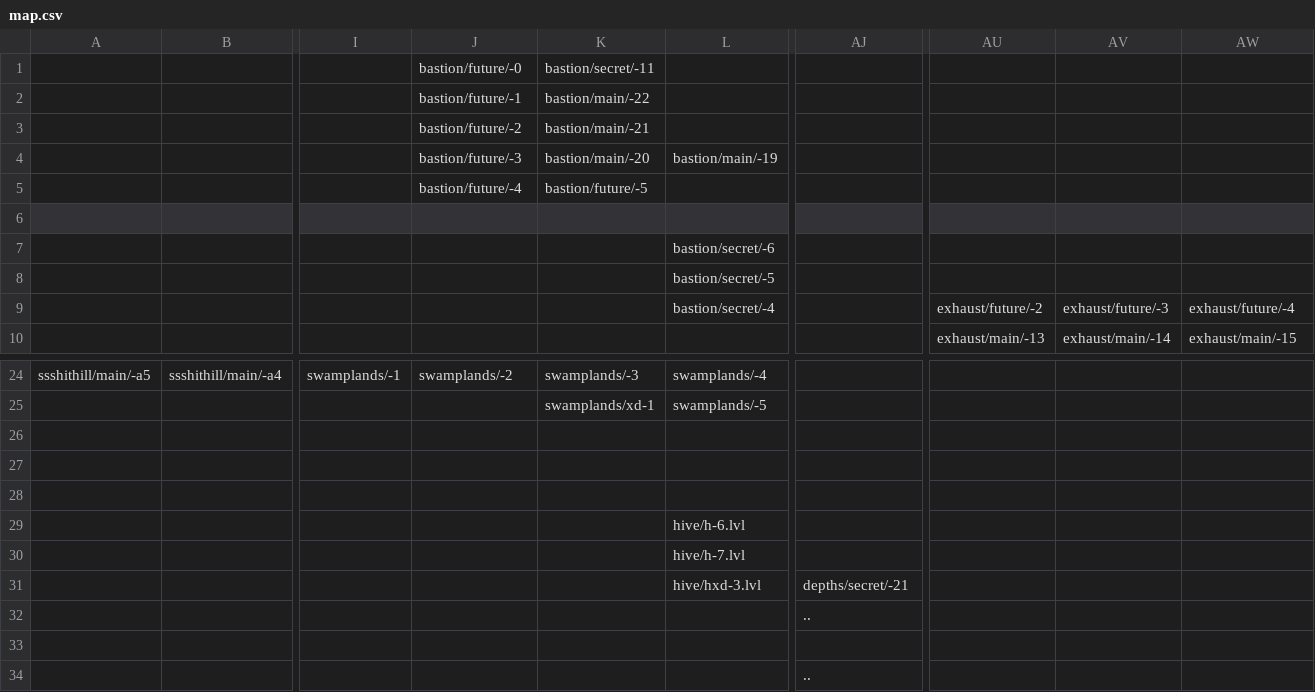
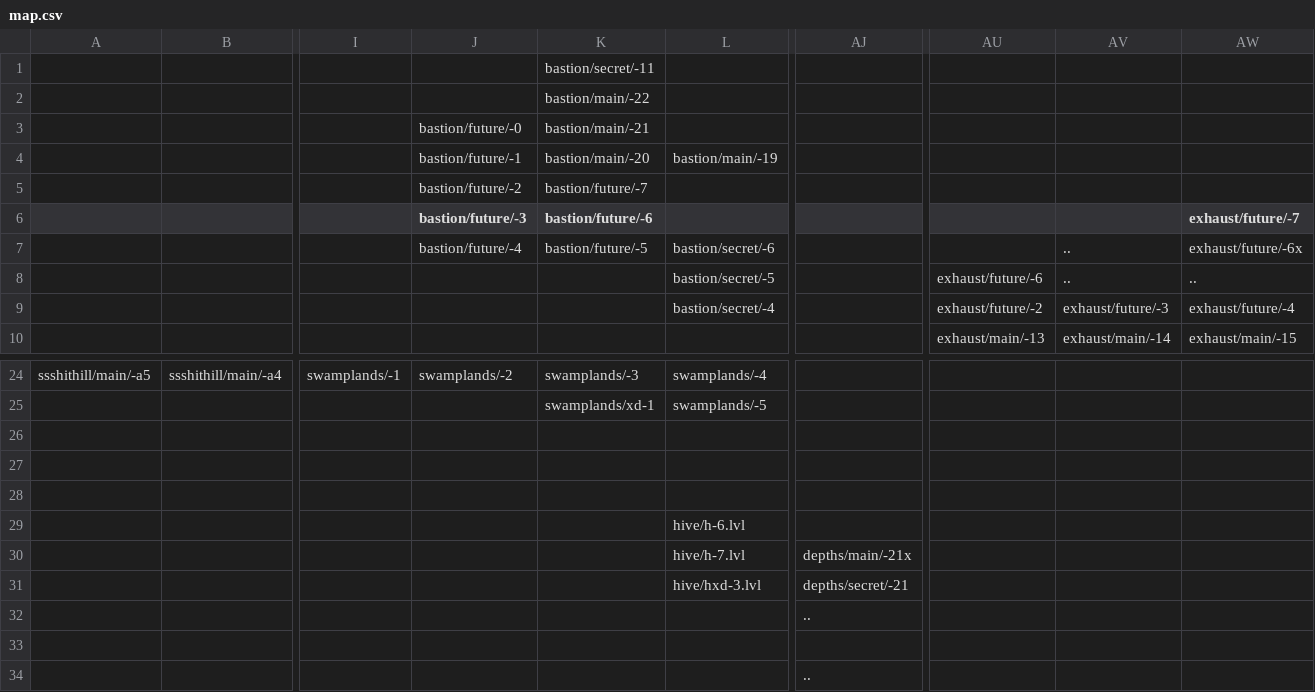
Before and after one commit to Finxx1/TEiN-Anni-6, a CSV file: data/map.csv, drawn as a sheet; only a part is shown, gaps mark what is left out; the diff names each change by its address in the sheet, - before the commit and + after, or states it on an @@ line.

Commit message:
+ Added secrets to Steven areas
+ Added secret levels to Laser-Cut and Boiling Point (why not)
+ Made Depths 21 change to 21x after playing the cutscene.
+ Nerfed/Buffed a few Struggle levels. Should be way more balanced now.
+ Reverted deleting the tilegraveyard.swf. (it's used in Ghost Ship)
+ Removed unused tracks from the repo. Should still keep a track of them, but if they're not being used then they've got no reason to be there.
+ Compressed some tracks to avoid [the unavoidable].

```diff
--- a/data/map.csv
+++ b/data/map.csv
-J1 (bastion/future/-3): bastion/future/-0
+J1 (bastion/future/-3): (empty)
-J2 (bastion/future/-3): bastion/future/-1
+J2 (bastion/future/-3): (empty)
-J3 (bastion/future/-3): bastion/future/-2
+J3 (bastion/future/-3): bastion/future/-0
-J4 (bastion/future/-3): bastion/future/-3
+J4 (bastion/future/-3): bastion/future/-1
-J5 (bastion/future/-3): bastion/future/-4
+J5 (bastion/future/-3): bastion/future/-2
-K5 (bastion/future/-6): bastion/future/-5
+K5 (bastion/future/-6): bastion/future/-7
-J6: (empty)
+J6: bastion/future/-3
-K6: (empty)
+K6: bastion/future/-6
-AW6: (empty)
+AW6: exhaust/future/-7
-J7 (bastion/future/-3): (empty)
+J7 (bastion/future/-3): bastion/future/-4
-K7 (bastion/future/-6): (empty)
+K7 (bastion/future/-6): bastion/future/-5
-AV7:AV8: (empty)
+AV7:AV8: ..
-AW7 (exhaust/future/-7): (empty)
+AW7 (exhaust/future/-7): exhaust/future/-6x
-AU8: (empty)
+AU8: exhaust/future/-6
-AW8 (exhaust/future/-7): (empty)
+AW8 (exhaust/future/-7): ..
-AJ30: (empty)
+AJ30: depths/main/-21x
```
Also changed, not shown: 45 other files.
